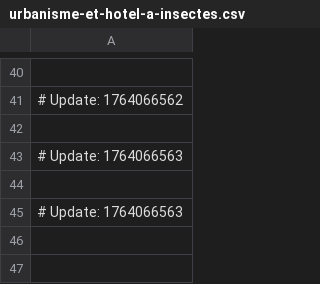
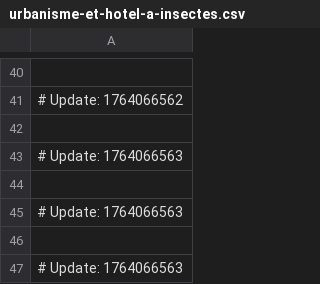
Before and after one commit to naithianee/spdy, a CSV file: urbanisme-et-hotel-a-insectes.csv, drawn as a sheet; only a part is shown, gaps mark what is left out; the diff names each change by its address in the sheet, - before the commit and + after, or states it on an @@ line.

Commit message:
PR:		282389

```diff
--- a/urbanisme-et-hotel-a-insectes.csv
+++ b/urbanisme-et-hotel-a-insectes.csv
+row 46: (empty)
+row 47: # Update: 1764066563
```
